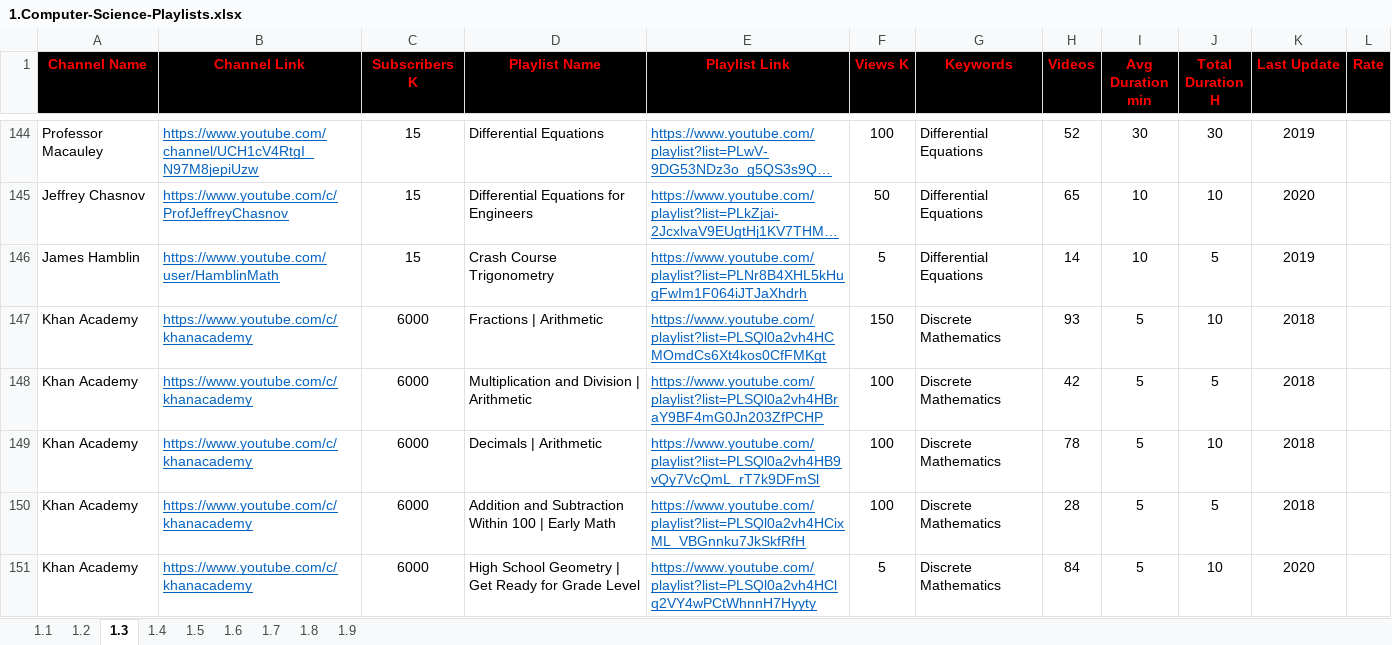
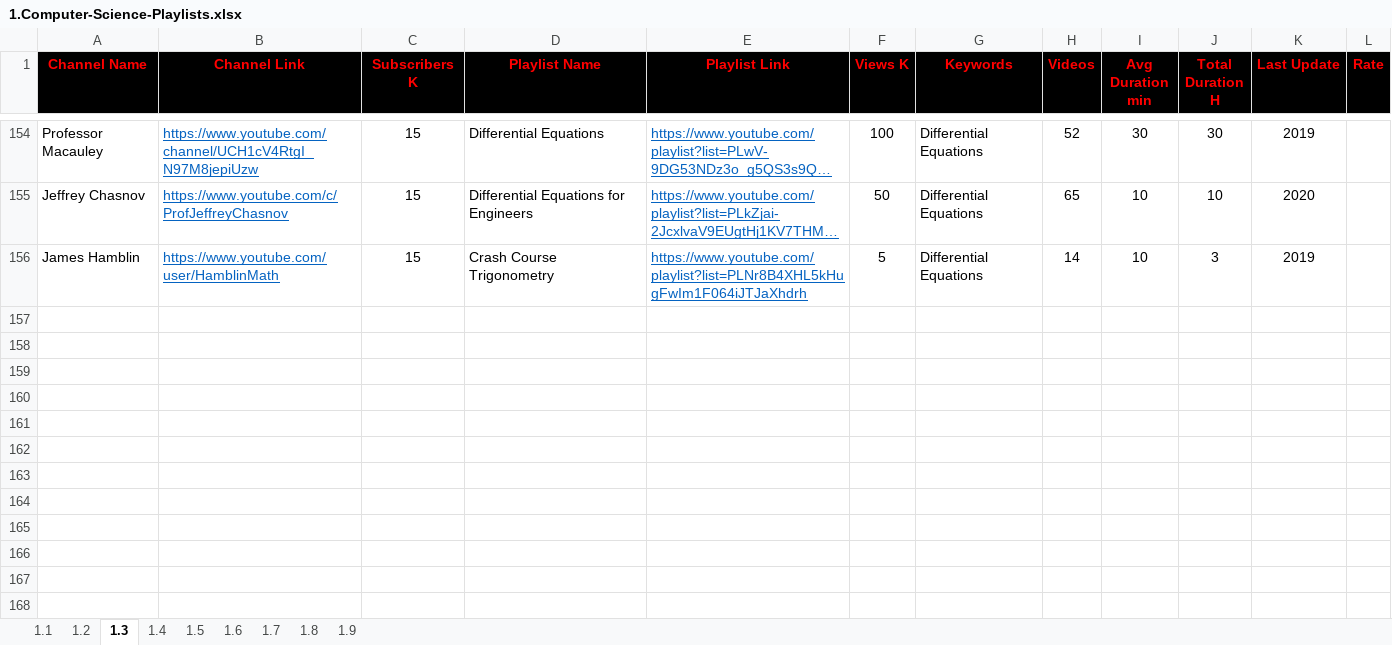
Before and after one commit to MarwanELAdawy/YouTube-Playlists, an Excel workbook: 1.Computer-Science-Playlists.xlsx, sheet 1.3, drawn as a sheet; only a part is shown, gaps mark what is left out; long unchanged cells end in …; values as stored, in another font and other column widths than the file's, no borders; removed rows and columns are numbered as before the commit, all else as after; the diff covers the shown part only; the diff names each change by its address in the sheet, - before the commit and + after, or states it on an @@ line.

Commit message:
Update 1.Computer-Science-Playlists.xlsx

```diff
--- a/1.Computer-Science-Playlists.xlsx (sheet 1.3)
+++ b/1.Computer-Science-Playlists.xlsx (sheet 1.3)
-J156 (Total Duration H): 5
+J156 (Total Duration H): 3
-row 147: Khan Academy | https://www.youtube.com/c/khanacademy | 6000 | Fractions | Arithmetic | https://www.youtube.com/playlist?list=PLSQl0a2vh4HCMOmdCs6Xt4kos0CfFMKgt | 150 | Discrete Mathematics | 93 | 5 | 10 | 2018
-row 148: Khan Academy | https://www.youtube.com/c/khanacademy | 6000 | Multiplication and Division | Arithmetic | https://www.youtube.com/playlist?list=PLSQl0a2vh4HBraY9BF4mG0Jn203ZfPCHP | 100 | Discrete Mathematics | 42 | 5 | 5 | 2018
-row 149: Khan Academy | https://www.youtube.com/c/khanacademy | 6000 | Decimals | Arithmetic | https://www.youtube.com/playlist?list=PLSQl0a2vh4HB9vQy7VcQmL_rT7k9DFmSl | 100 | Discrete Mathematics | 78 | 5 | 10 | 2018
-row 150: Khan Academy | https://www.youtube.com/c/khanacademy | 6000 | Addition and Subtraction Within 100 | Early Math | https://www.youtube.com/playlist?list=PLSQl0a2vh4HCixML_VBGnnku7JkSkfRfH | 100 | Discrete Mathematics | 28 | 5 | 5 | 2018
-row 151: Khan Academy | https://www.youtube.com/c/khanacademy | 6000 | High School Geometry | Get Ready for Grade Level | https://www.youtube.com/playlist?list=PLSQl0a2vh4HClq2VY4wPCtWhnnH7Hyyty | 5 | Discrete Mathematics | 84 | 5 | 10 | 2020
```
Also changed, not shown: 4 added rows, 9 removed rows, 6 moved rows and 30 edited cells elsewhere in this sheet, sheet 1.2, sheet 1.1, sheet 1.4, formulas that keep their value.
